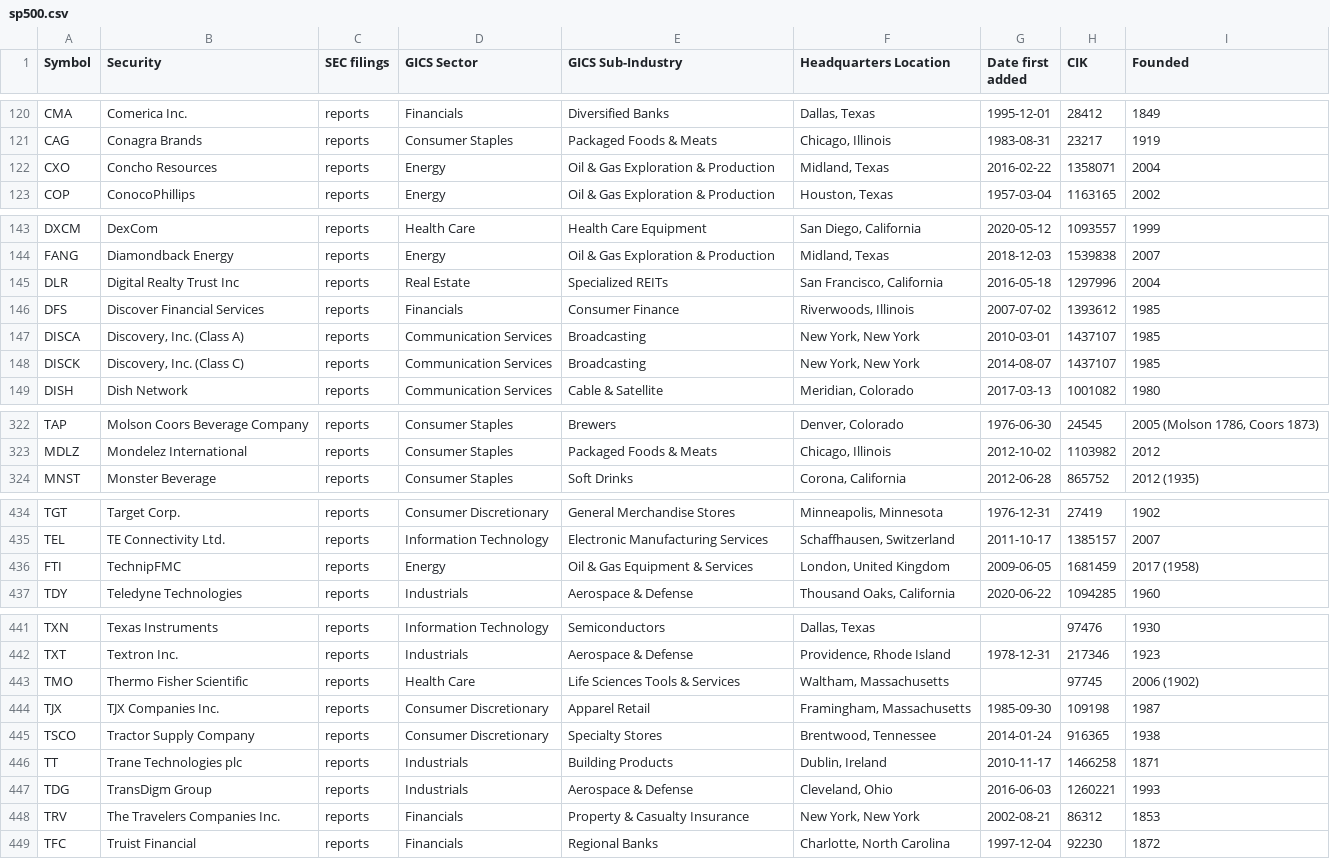
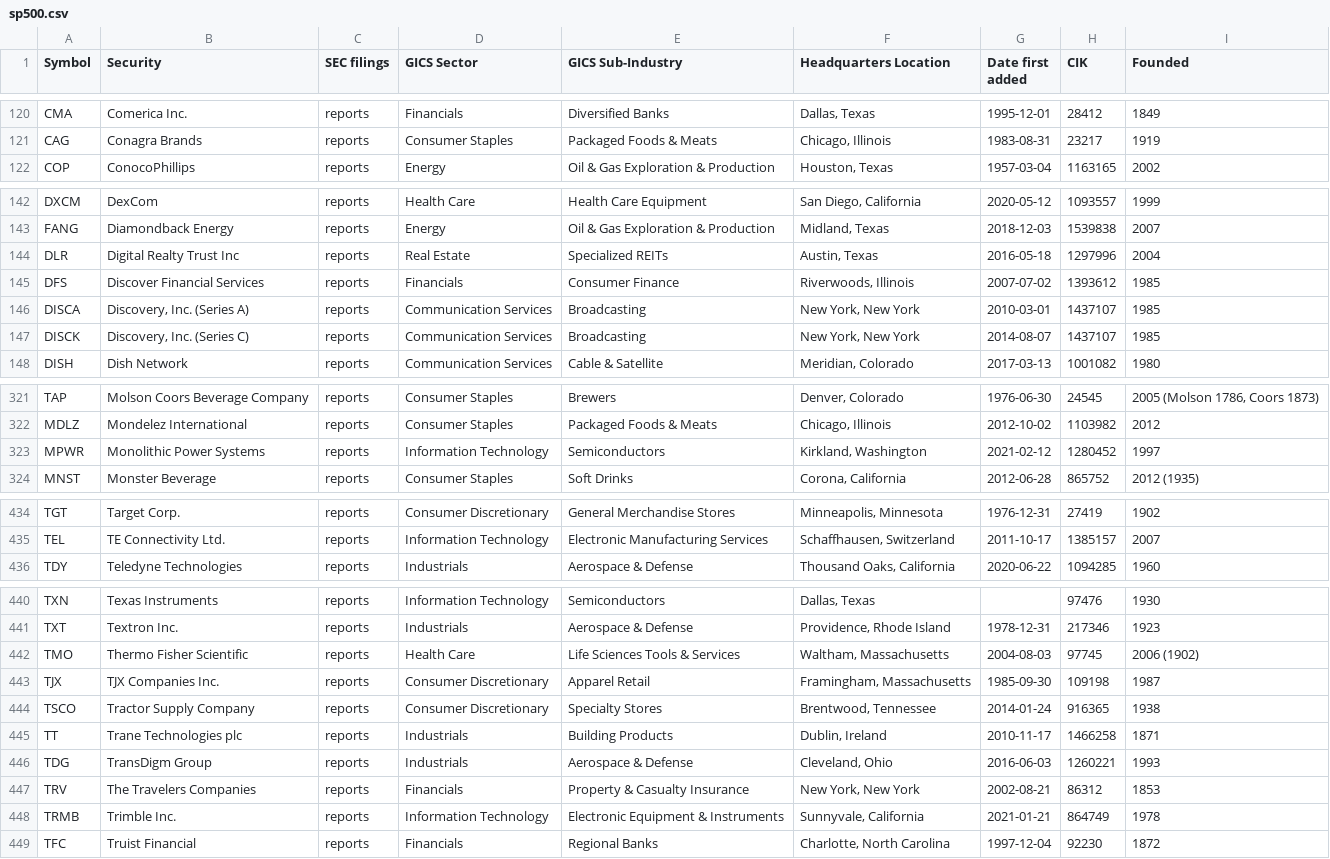
Before and after one commit to fja05680/sp500, a CSV file: sp500.csv, drawn as a sheet; only a part is shown, gaps mark what is left out; the diff covers the shown part only.

```diff
--- a/sp500.csv
+++ b/sp500.csv
@@ -121,3 +121,2 @@ CMA,Comerica Inc.,reports,Financials,Diversified Banks,"Dallas, Texas",1995-12-0
 CAG,Conagra Brands,reports,Consumer Staples,Packaged Foods & Meats,"Chicago, Illinois",1983-08-31,23217,1919
-CXO,Concho Resources,reports,Energy,Oil & Gas Exploration & Production,"Midland, Texas",2016-02-22,1358071,2004
 COP,ConocoPhillips,reports,Energy,Oil & Gas Exploration & Production,"Houston, Texas",1957-03-04,1163165,2002
@@ -144,6 +143,6 @@ DXCM,DexCom,reports,Health Care,Health Care Equipment,"San Diego, California",20
 FANG,Diamondback Energy,reports,Energy,Oil & Gas Exploration & Production,"Midland, Texas",2018-12-03,1539838,2007
-DLR,Digital Realty Trust Inc,reports,Real Estate,Specialized REITs,"San Francisco, California",2016-05-18,1297996,2004
+DLR,Digital Realty Trust Inc,reports,Real Estate,Specialized REITs,"Austin, Texas",2016-05-18,1297996,2004
 DFS,Discover Financial Services,reports,Financials,Consumer Finance,"Riverwoods, Illinois",2007-07-02,1393612,1985
-DISCA,"Discovery, Inc. (Class A)",reports,Communication Services,Broadcasting,"New York, New York",2010-03-01,1437107,1985
-DISCK,"Discovery, Inc. (Class C)",reports,Communication Services,Broadcasting,"New York, New York",2014-08-07,1437107,1985
+DISCA,"Discovery, Inc. (Series A)",reports,Communication Services,Broadcasting,"New York, New York",2010-03-01,1437107,1985
+DISCK,"Discovery, Inc. (Series C)",reports,Communication Services,Broadcasting,"New York, New York",2014-08-07,1437107,1985
 DISH,Dish Network,reports,Communication Services,Cable & Satellite,"Meridian, Colorado",2017-03-13,1001082,1980
@@ -323,2 +322,3 @@ TAP,Molson Coors Beverage Company,reports,Consumer Staples,Brewers,"Denver, Colo
 MDLZ,Mondelez International,reports,Consumer Staples,Packaged Foods & Meats,"Chicago, Illinois",2012-10-02,1103982,2012
+MPWR,Monolithic Power Systems,reports,Information Technology,Semiconductors,"Kirkland, Washington",2021-02-12,1280452,1997
 MNST,Monster Beverage,reports,Consumer Staples,Soft Drinks,"Corona, California",2012-06-28,865752,2012 (1935)
@@ -435,3 +435,2 @@ TGT,Target Corp.,reports,Consumer Discretionary,General Merchandise Stores,"Minn
 TEL,TE Connectivity Ltd.,reports,Information Technology,Electronic Manufacturing Services,"Schaffhausen, Switzerland",2011-10-17,1385157,2007
-FTI,TechnipFMC,reports,Energy,Oil & Gas Equipment & Services,"London, United Kingdom",2009-06-05,1681459,2017 (1958)
 TDY,Teledyne Technologies,reports,Industrials,Aerospace & Defense,"Thousand Oaks, California",2020-06-22,1094285,1960
@@ -442,3 +441,3 @@ TXN,Texas Instruments,reports,Information Technology,Semiconductors,"Dallas, Tex
 TXT,Textron Inc.,reports,Industrials,Aerospace & Defense,"Providence, Rhode Island",1978-12-31,217346,1923
-TMO,Thermo Fisher Scientific,reports,Health Care,Life Sciences Tools & Services,"Waltham, Massachusetts",,97745,2006 (1902)
+TMO,Thermo Fisher Scientific,reports,Health Care,Life Sciences Tools & Services,"Waltham, Massachusetts",2004-08-03,97745,2006 (1902)
 TJX,TJX Companies Inc.,reports,Consumer Discretionary,Apparel Retail,"Framingham, Massachusetts",1985-09-30,109198,1987
@@ -447,3 +446,4 @@ TT,Trane Technologies plc,reports,Industrials,Building Products,"Dublin, Ireland
 TDG,TransDigm Group,reports,Industrials,Aerospace & Defense,"Cleveland, Ohio",2016-06-03,1260221,1993
-TRV,The Travelers Companies Inc.,reports,Financials,Property & Casualty Insurance,"New York, New York",2002-08-21,86312,1853
+TRV,The Travelers Companies,reports,Financials,Property & Casualty Insurance,"New York, New York",2002-08-21,86312,1853
+TRMB,Trimble Inc.,reports,Information Technology,Electronic Equipment & Instruments,"Sunnyvale, California",2021-01-21,864749,1978
 TFC,Truist Financial,reports,Financials,Regional Banks,"Charlotte, North Carolina",1997-12-04,92230,1872
```
Also changed, not shown: 36 edited cells elsewhere in this file, sp500_changes_since_2019.csv, 4 other files.
